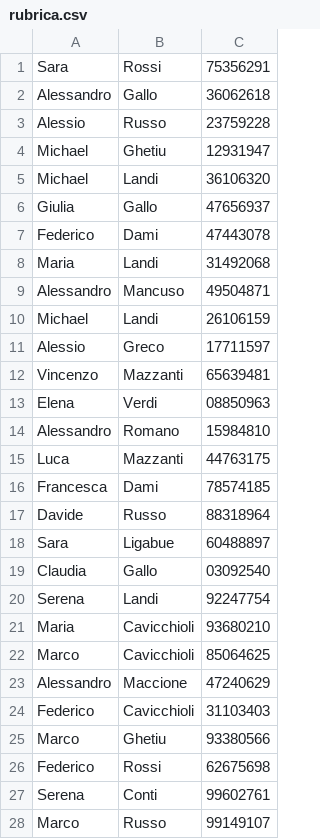
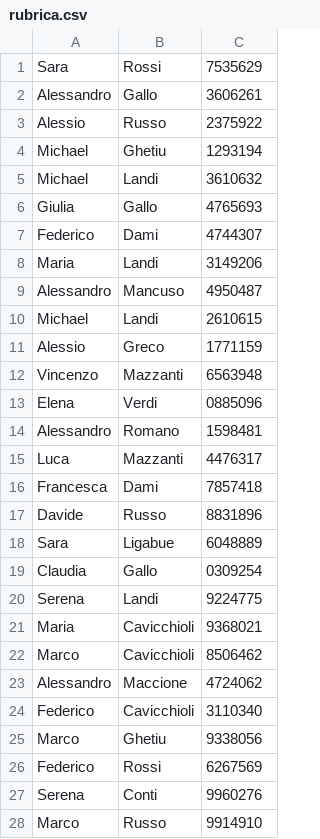
Before and after one commit to Martinligabue/so-2024, a CSV file: res/rubrica.csv, drawn as a sheet; only a part is shown; the diff covers the shown part only.

Commit message:
Add files via upload

```diff
--- a/res/rubrica.csv
+++ b/res/rubrica.csv
@@ -1,28 +1,28 @@
-Sara,Rossi,75356291
-Alessandro,Gallo,36062618
-Alessio,Russo,23759228
-Michael,Ghetiu,12931947
-Michael,Landi,36106320
-Giulia,Gallo,47656937
-Federico,Dami,47443078
-Maria,Landi,31492068
-Alessandro,Mancuso,49504871
-Michael,Landi,26106159
-Alessio,Greco,17711597
-Vincenzo,Mazzanti,65639481
-Elena,Verdi,08850963
-Alessandro,Romano,15984810
-Luca,Mazzanti,44763175
-Francesca,Dami,78574185
-Davide,Russo,88318964
-Sara,Ligabue,60488897
-Claudia,Gallo,03092540
-Serena,Landi,92247754
-Maria,Cavicchioli,93680210
-Marco,Cavicchioli,85064625
-Alessandro,Maccione,47240629
-Federico,Cavicchioli,31103403
-Marco,Ghetiu,93380566
-Federico,Rossi,62675698
-Serena,Conti,99602761
-Marco,Russo,99149107
+Sara,Rossi,7535629
+Alessandro,Gallo,3606261
+Alessio,Russo,2375922
+Michael,Ghetiu,1293194
+Michael,Landi,3610632
+Giulia,Gallo,4765693
+Federico,Dami,4744307
+Maria,Landi,3149206
+Alessandro,Mancuso,4950487
+Michael,Landi,2610615
+Alessio,Greco,1771159
+Vincenzo,Mazzanti,6563948
+Elena,Verdi,0885096
+Alessandro,Romano,1598481
+Luca,Mazzanti,4476317
+Francesca,Dami,7857418
+Davide,Russo,8831896
+Sara,Ligabue,6048889
+Claudia,Gallo,0309254
+Serena,Landi,9224775
+Maria,Cavicchioli,9368021
+Marco,Cavicchioli,8506462
+Alessandro,Maccione,4724062
+Federico,Cavicchioli,3110340
+Marco,Ghetiu,9338056
+Federico,Rossi,6267569
+Serena,Conti,9960276
+Marco,Russo,9914910
```
Also changed, not shown: 31 edited cells elsewhere in this file.
